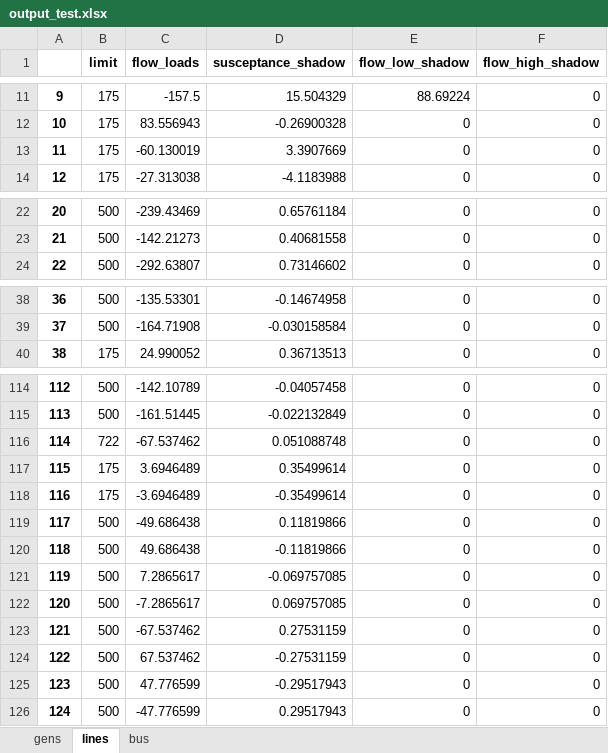
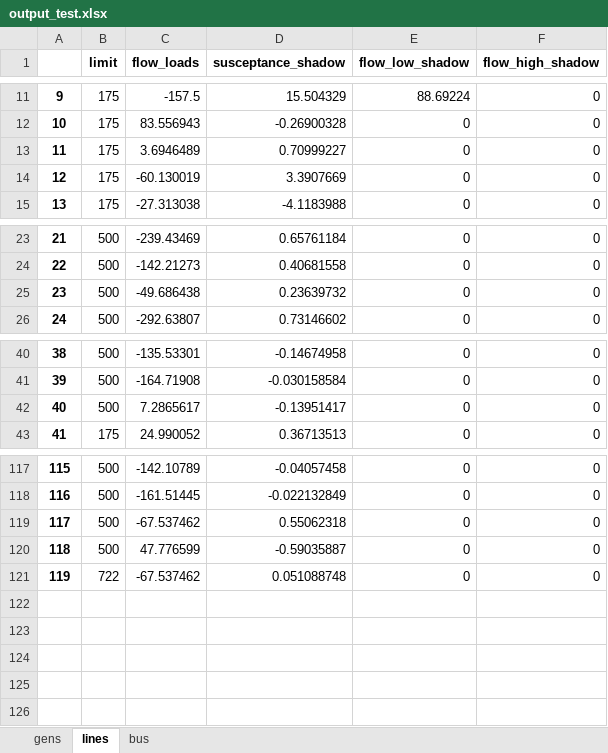
Before and after one commit to NMSU-POWER/pyComms, an Excel workbook: conejo/output_test.xlsx, sheet lines, drawn as a sheet; only a part is shown, gaps mark what is left out; values as stored, in another font and other column widths than the file's, no borders; removed rows and columns are numbered as before the commit, all else as after; the diff names each change by its address in the sheet, - before the commit and + after, or states it on an @@ line.

```diff
--- a/conejo/output_test.xlsx (sheet lines)
+++ b/conejo/output_test.xlsx (sheet lines)
+row 13: 11 | 175 | 3.6946489 | 0.70999227 | 0 | 0
@@ column A renumbered between rows 14 and 121 @@
+row 25: 23 | 500 | -49.686438 | 0.23639732 | 0 | 0
+row 42: 40 | 500 | 7.2865617 | -0.13951417 | 0 | 0
+row 119: 117 | 500 | -67.537462 | 0.55062318 | 0 | 0
+row 120: 118 | 500 | 47.776599 | -0.59035887 | 0 | 0
-row 117: 115 | 175 | 3.6946489 | 0.35499614 | 0 | 0
-row 118: 116 | 175 | -3.6946489 | -0.35499614 | 0 | 0
-row 119: 117 | 500 | -49.686438 | 0.11819866 | 0 | 0
-row 120: 118 | 500 | 49.686438 | -0.11819866 | 0 | 0
-row 121: 119 | 500 | 7.2865617 | -0.069757085 | 0 | 0
-row 122: 120 | 500 | -7.2865617 | 0.069757085 | 0 | 0
-row 123: 121 | 500 | -67.537462 | 0.27531159 | 0 | 0
-row 124: 122 | 500 | 67.537462 | -0.27531159 | 0 | 0
-row 125: 123 | 500 | 47.776599 | -0.29517943 | 0 | 0
-row 126: 124 | 500 | -47.776599 | 0.29517943 | 0 | 0
```
Also changed, not shown: sheet bus, sheet gens, 7 other files.
